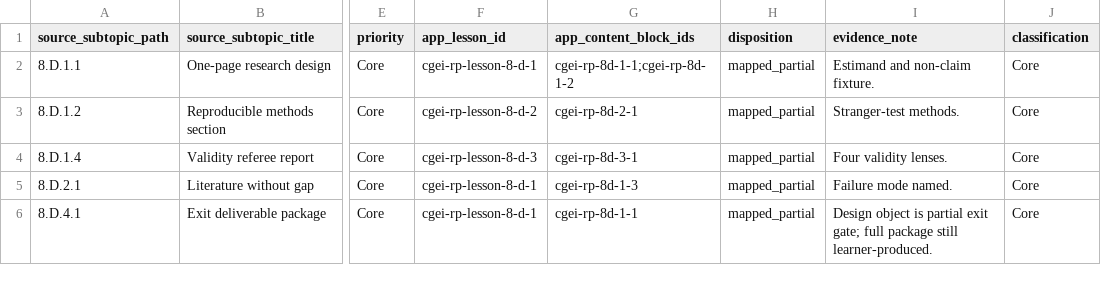
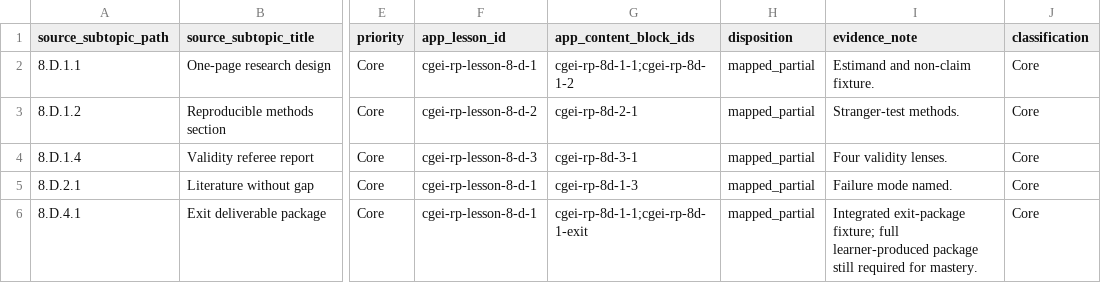
Before and after one commit to musab-shahid/my-study, a CSV file: docs/cgei/subject-8-unit-8.D-subtopic-traceability.csv, drawn as a sheet; only a part is shown, gaps mark what is left out; the diff names each change by its address in the sheet, - before the commit and + after, or states it on an @@ line.

Commit message:
feat(cgei): Unit 8.D integrated research-exit package checks
Require design, methods, validity, and reproducibility sections in one
package object; reject synthetic-as-field labels, bare DOI claims, and
unbounded causal claims. Lab and traceability updated; status remains partial.

```diff
--- a/docs/cgei/subject-8-unit-8.D-subtopic-traceability.csv
+++ b/docs/cgei/subject-8-unit-8.D-subtopic-traceability.csv
-G6 (app_content_block_ids): cgei-rp-8d-1-1
+G6 (app_content_block_ids): cgei-rp-8d-1-1;cgei-rp-8d-1-exit
-I6 (evidence_note): Design object is partial exit gate; full package still learner-produced.
+I6 (evidence_note): Integrated exit-package fixture; full learner-produced package still required for mastery.
```
Also changed, not shown: 4 other files.
